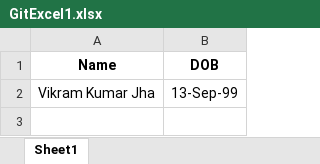
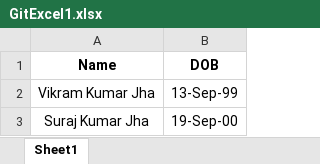
Before and after one commit to VikramKumarJha-coding/GitDemo, an Excel workbook: GitExcel1.xlsx, sheet Sheet1, drawn as a sheet; values as stored, in another font and other column widths than the file's, no borders; table styles not drawn; the diff names each change by its address in the sheet, - before the commit and + after, or states it on an @@ line.

Commit message:
Info added in GitExcel1.xlsx

```diff
--- a/GitExcel1.xlsx (sheet Sheet1)
+++ b/GitExcel1.xlsx (sheet Sheet1)
+row 3: Suraj Kumar Jha | 19-Sep-00
```
